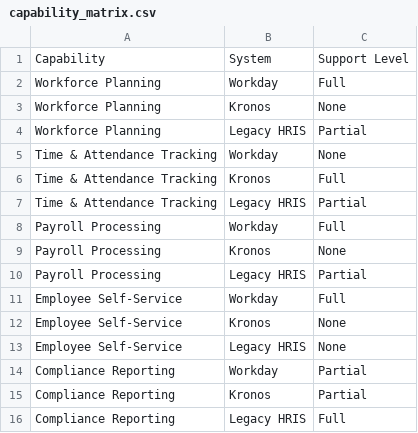
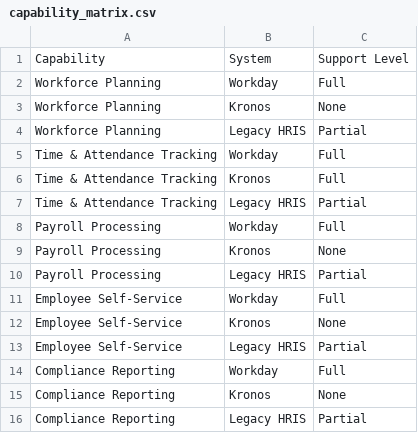
Before and after one commit to vishantbhat/enterprise-data-architecture-tools, a CSV file: sample_data/capability_matrix.csv, drawn as a sheet.

```diff
--- a/sample_data/capability_matrix.csv
+++ b/sample_data/capability_matrix.csv
@@ -4,3 +4,3 @@ Workforce Planning,Kronos,None
 Workforce Planning,Legacy HRIS,Partial
-Time & Attendance Tracking,Workday,None
+Time & Attendance Tracking,Workday,Full
 Time & Attendance Tracking,Kronos,Full
@@ -12,5 +12,5 @@ Employee Self-Service,Workday,Full
 Employee Self-Service,Kronos,None
-Employee Self-Service,Legacy HRIS,None
-Compliance Reporting,Workday,Partial
-Compliance Reporting,Kronos,Partial
-Compliance Reporting,Legacy HRIS,Full
+Employee Self-Service,Legacy HRIS,Partial
+Compliance Reporting,Workday,Full
+Compliance Reporting,Kronos,None
+Compliance Reporting,Legacy HRIS,Partial
```
Also changed, not shown: sample_data/system_inventory.csv, sample_data/technical_debt.csv, 10 other files.
